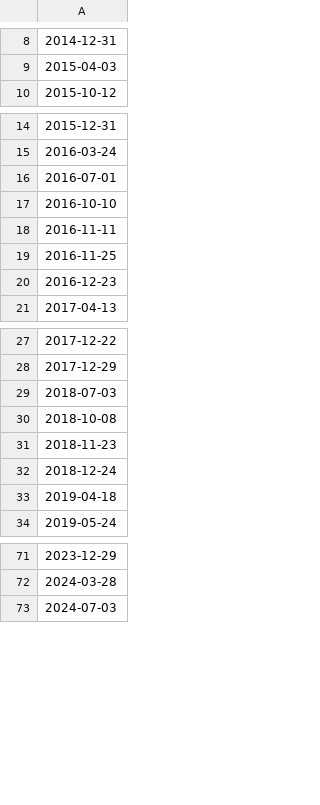
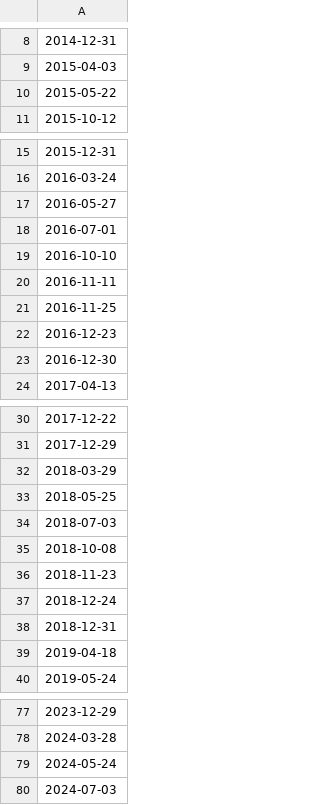
Before and after one commit to jimmmmmmmmmmmy/Econ_Releases, a CSV file: Market_Holiday_Half_Days.csv, drawn as a sheet; only a part is shown, gaps mark what is left out; the diff names each change by its address in the sheet, - before the commit and + after, or states it on an @@ line.

Commit message:
Update Market_Holiday_Half_Days.csv

```diff
--- a/Market_Holiday_Half_Days.csv
+++ b/Market_Holiday_Half_Days.csv
+row 10: 2015-05-22
+row 17: 2016-05-27
+row 23: 2016-12-30
+row 32: 2018-03-29
+row 33: 2018-05-25
+row 38: 2018-12-31
+row 79: 2024-05-24
```
